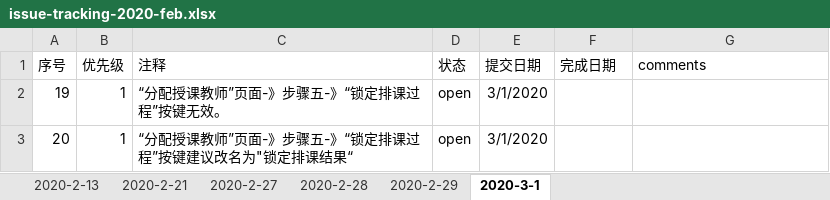
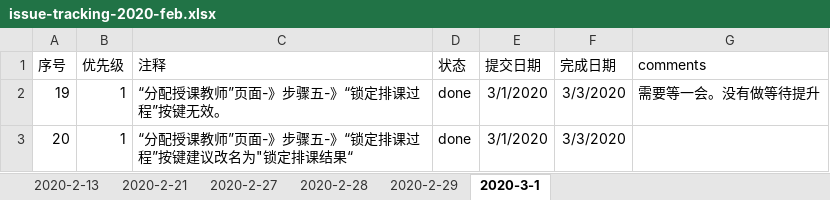
Before and after one commit to felixWEI/CM, an Excel workbook: issue-tracking-2020-feb.xlsx, sheet 2020-3-1, drawn as a sheet; values as stored, in another font and other column widths than the file's, no borders; the diff names each change by its address in the sheet, - before the commit and + after, or states it on an @@ line.

```diff
--- a/issue-tracking-2020-feb.xlsx (sheet 2020-3-1)
+++ b/issue-tracking-2020-feb.xlsx (sheet 2020-3-1)
-D2:D3 (状态): open
+D2:D3 (状态): done
-F2:F3 (完成日期): (empty)
+F2:F3 (完成日期): 3/3/2020
-G2 (comments): (empty)
+G2 (comments): 需要等一会。没有做等待提升
```
Also changed, not shown: sheet 2020-2-29, 1 other file.
